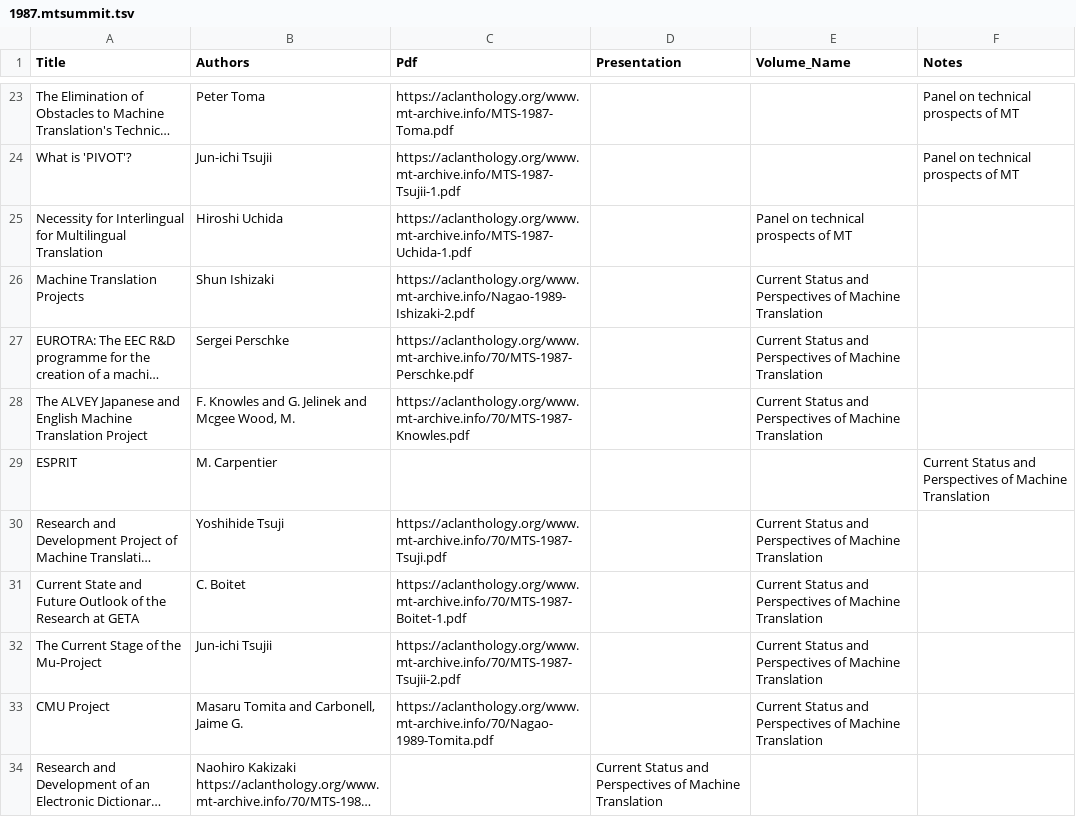
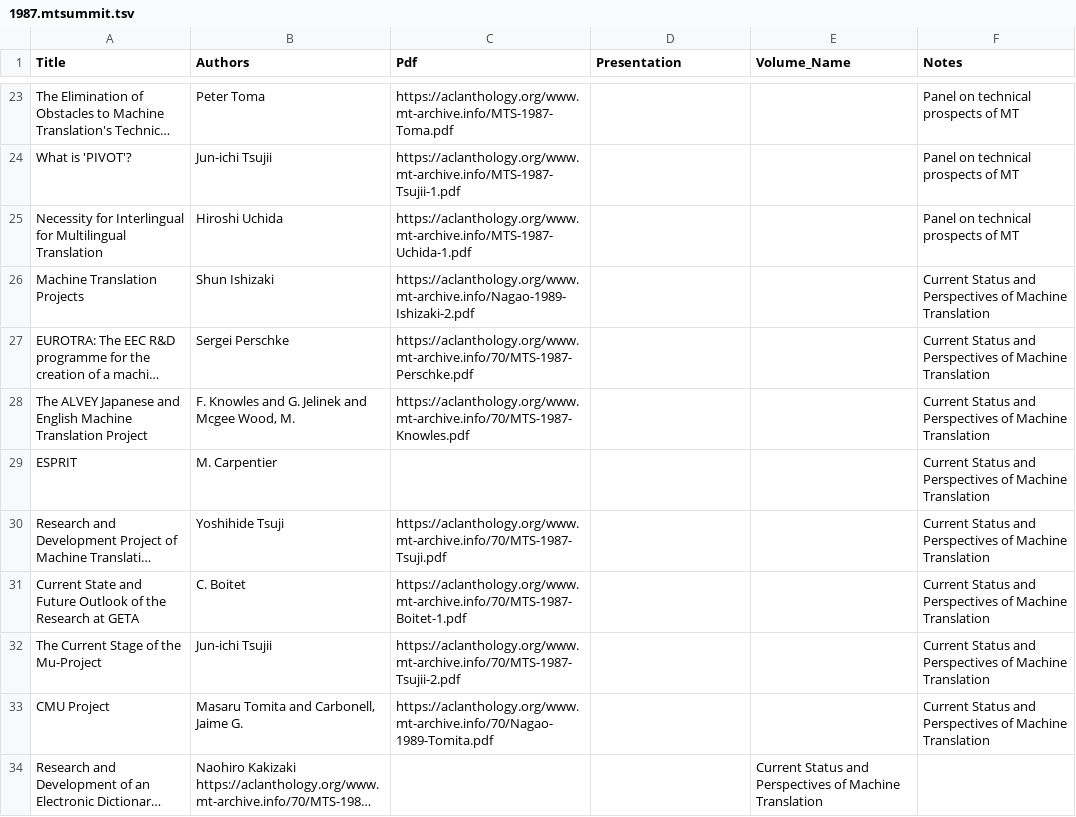
Before and after one commit to davidstap/mt-archive, a TSV file: data/mtsummit/1987.mtsummit.tsv, drawn as a sheet; only a part is shown, gaps mark what is left out; long unchanged cells end in …; the diff covers the shown part only; the diff names each change by its address in the sheet, - before the commit and + after, or states it on an @@ line.

Commit message:
update

```diff
--- a/data/mtsummit/1987.mtsummit.tsv
+++ b/data/mtsummit/1987.mtsummit.tsv
-E25 (Volume_Name): Panel on technical prospects of MT
+E25 (Volume_Name): (empty)
-F25 (Notes): (empty)
+F25 (Notes): Panel on technical prospects of MT
-E26:E28 (Volume_Name): Current Status and Perspectives of Machine Translation
+E26:E28 (Volume_Name): (empty)
-F26:F28 (Notes): (empty)
+F26:F28 (Notes): Current Status and Perspectives of Machine Translation
-E30:E33 (Volume_Name): Current Status and Perspectives of Machine Translation
+E30:E33 (Volume_Name): (empty)
-F30:F33 (Notes): (empty)
+F30:F33 (Notes): Current Status and Perspectives of Machine Translation
-D34 (Presentation): Current Status and Perspectives of Machine Translation
+D34 (Presentation): (empty)
-E34 (Volume_Name): (empty)
+E34 (Volume_Name): Current Status and Perspectives of Machine Translation
```
Also changed, not shown: 18 edited cells elsewhere in this file.
